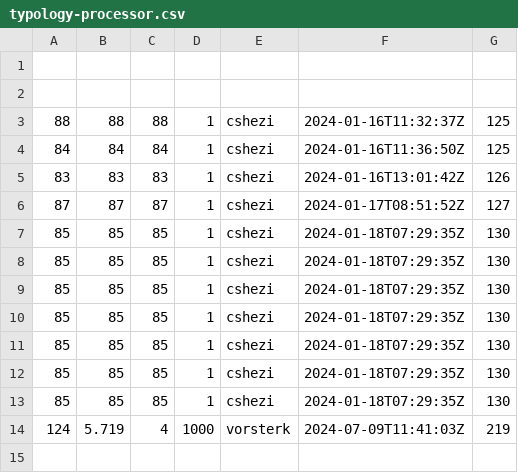
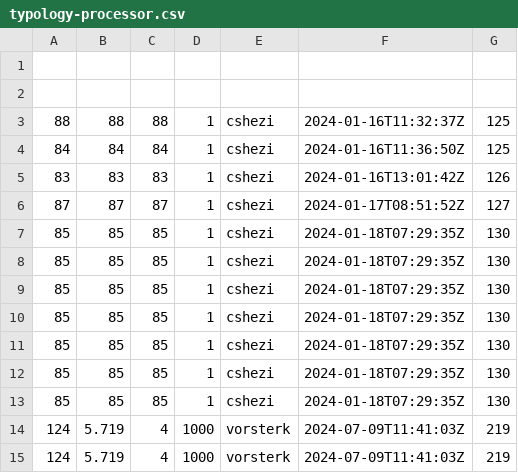
Before and after one commit to frmscoe/performance-benchmark, a CSV file: typology-processor.csv, drawn as a sheet.

```diff
--- a/typology-processor.csv
+++ b/typology-processor.csv
@@ -14 +14,2 @@
 124;5.719;4;1000;vorsterk;2024-07-09T11:41:03Z;219
+124;5.719;4;1000;vorsterk;2024-07-09T11:41:03Z;219
```
